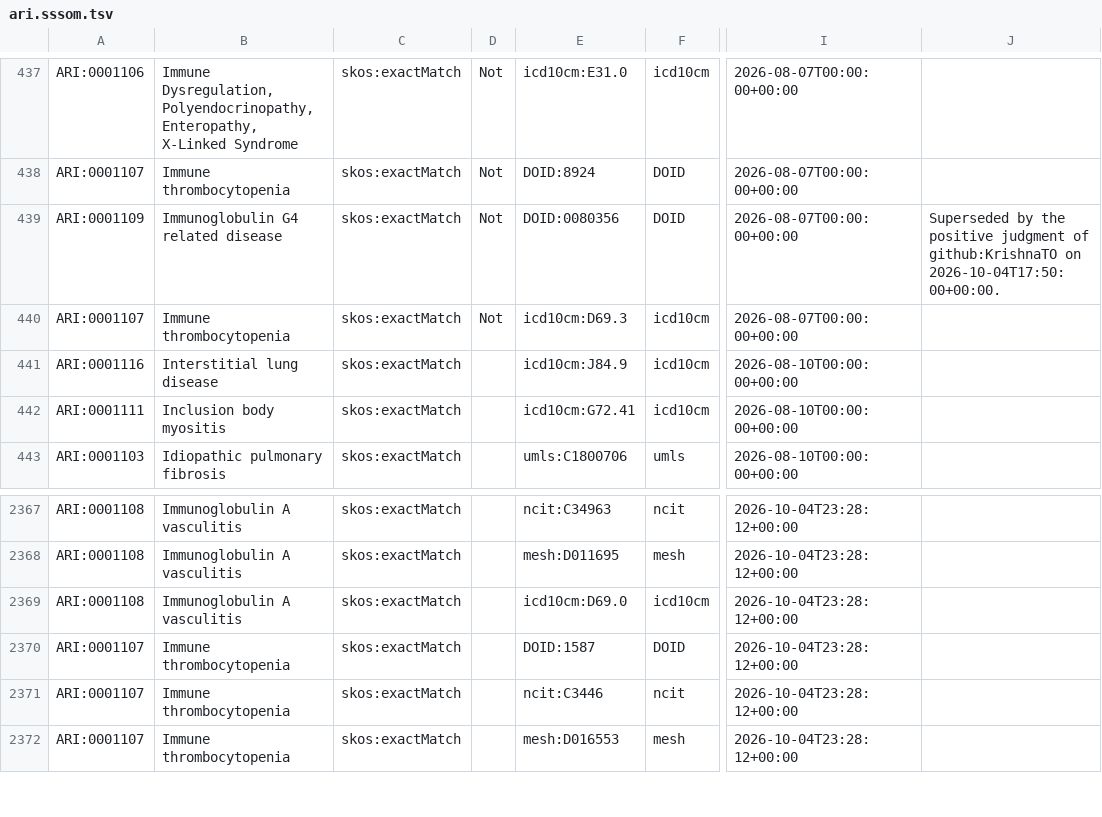
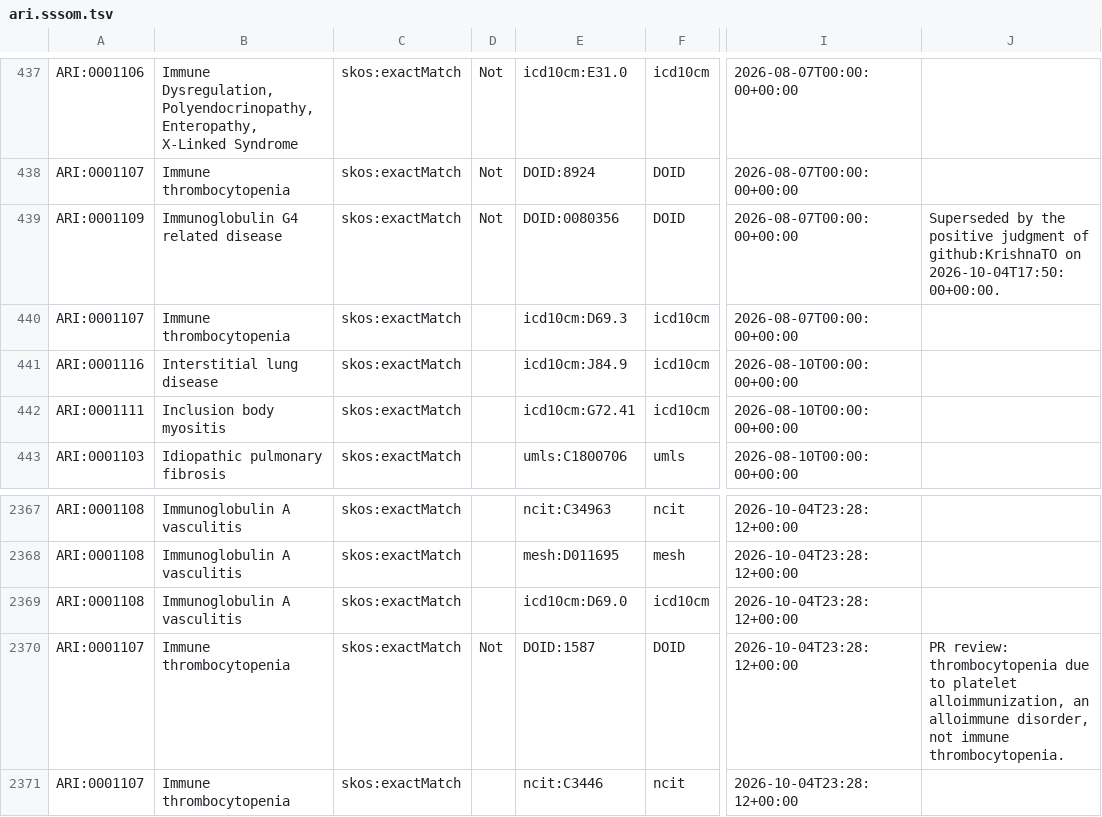
Before and after one commit to KrishnaTO/ARI, a TSV file: mappings/ari.sssom.tsv, drawn as a sheet; only a part is shown, gaps mark what is left out; the shorter side is filled out with more unchanged rows; the diff names each change by its address in the sheet, - before the commit and + after, or states it on an @@ line.

```diff
--- a/mappings/ari.sssom.tsv
+++ b/mappings/ari.sssom.tsv
-D440: Not
+D440: (empty)
-D2370: (empty)
+D2370: Not
-J2370: (empty)
+J2370: PR review: thrombocytopenia due to platelet alloimmunization, an alloimmune disorder, not immune thrombocytopenia.
```
Also changed, not shown: mappings/ari.equivalencies.tsv, 1 other file.
